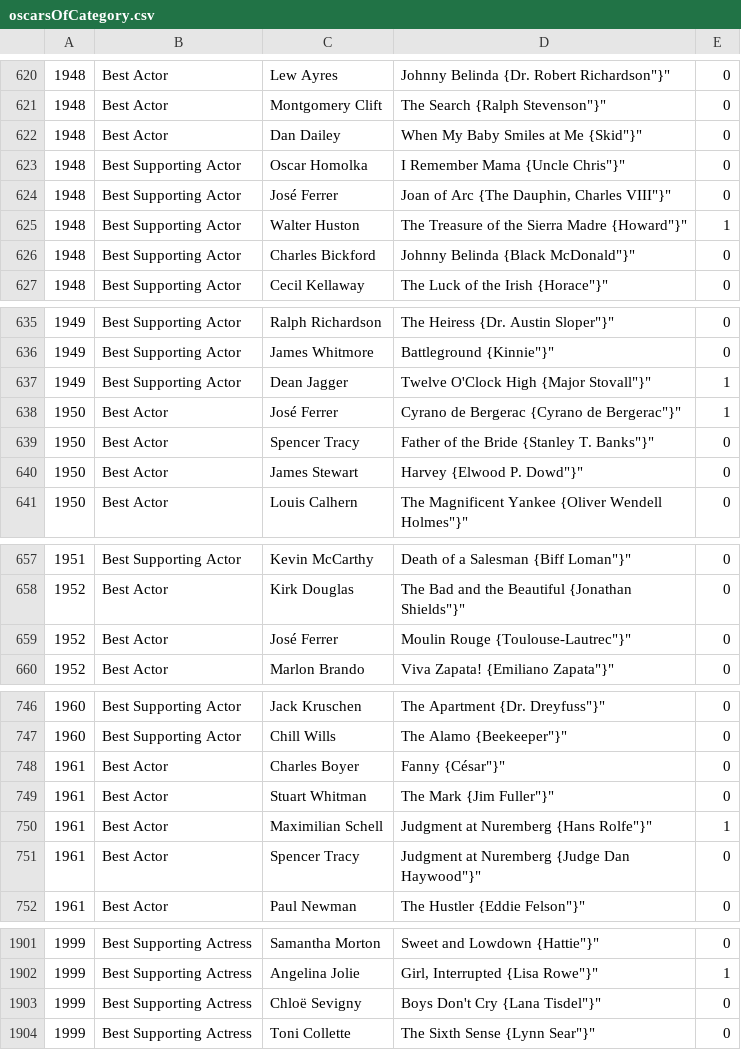
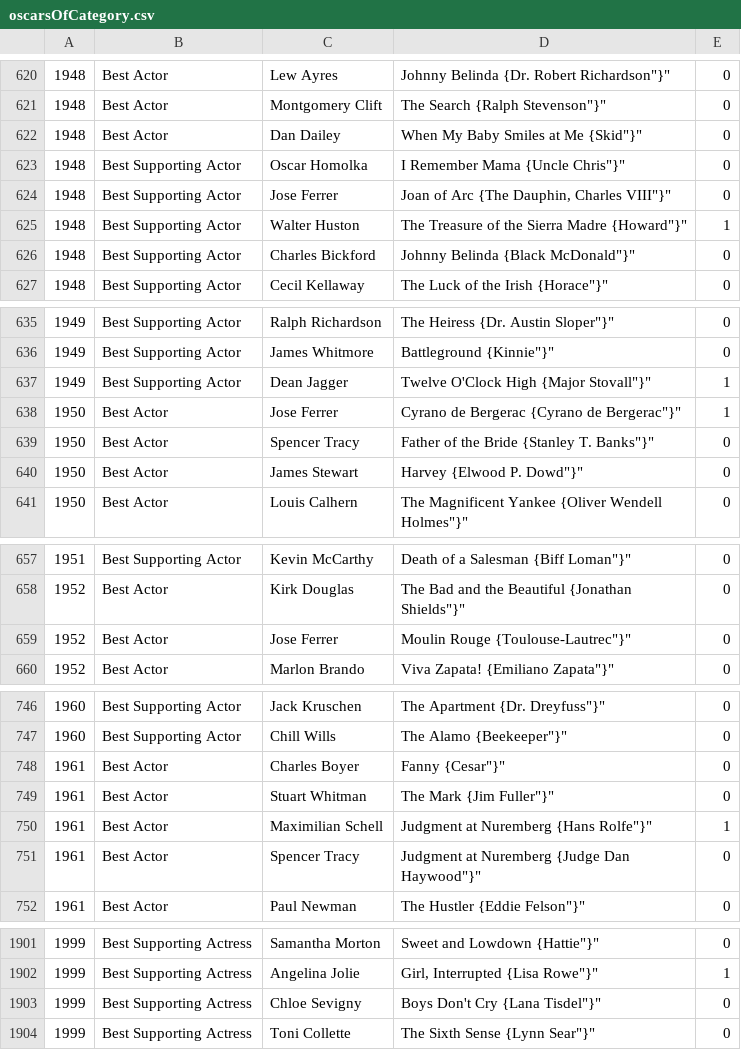
Before and after one commit to tgh/FiLTH, a CSV file: data/oscarsOfCategory.csv, drawn as a sheet; only a part is shown, gaps mark what is left out; the diff covers the shown part only.

```diff
--- a/data/oscarsOfCategory.csv
+++ b/data/oscarsOfCategory.csv
@@ -623,3 +623,3 @@
 1948,Best Supporting Actor,Oscar Homolka,"I Remember Mama {Uncle Chris""}""",0
-1948,Best Supporting Actor,José Ferrer,"Joan of Arc {The Dauphin, Charles VIII""}""",0
+1948,Best Supporting Actor,Jose Ferrer,"Joan of Arc {The Dauphin, Charles VIII""}""",0
 1948,Best Supporting Actor,Walter Huston,"The Treasure of the Sierra Madre {Howard""}""",1
@@ -637,3 +637,3 @@
 1949,Best Supporting Actor,Dean Jagger,"Twelve O'Clock High {Major Stovall""}""",1
-1950,Best Actor,José Ferrer,"Cyrano de Bergerac {Cyrano de Bergerac""}""",1
+1950,Best Actor,Jose Ferrer,"Cyrano de Bergerac {Cyrano de Bergerac""}""",1
 1950,Best Actor,Spencer Tracy,"Father of the Bride {Stanley T. Banks""}""",0
@@ -658,3 +658,3 @@
 1952,Best Actor,Kirk Douglas,"The Bad and the Beautiful {Jonathan Shields""}""",0
-1952,Best Actor,José Ferrer,"Moulin Rouge {Toulouse-Lautrec""}""",0
+1952,Best Actor,Jose Ferrer,"Moulin Rouge {Toulouse-Lautrec""}""",0
 1952,Best Actor,Marlon Brando,"Viva Zapata! {Emiliano Zapata""}""",0
@@ -747,3 +747,3 @@
 1960,Best Supporting Actor,Chill Wills,"The Alamo {Beekeeper""}""",0
-1961,Best Actor,Charles Boyer,"Fanny {César""}""",0
+1961,Best Actor,Charles Boyer,"Fanny {Cesar""}""",0
 1961,Best Actor,Stuart Whitman,"The Mark {Jim Fuller""}""",0
@@ -1902,3 +1902,3 @@
 1999,Best Supporting Actress,Angelina Jolie,"Girl, Interrupted {Lisa Rowe""}""",1
-1999,Best Supporting Actress,Chloë Sevigny,"Boys Don't Cry {Lana Tisdel""}""",0
+1999,Best Supporting Actress,Chloe Sevigny,"Boys Don't Cry {Lana Tisdel""}""",0
 1999,Best Supporting Actress,Toni Collette,"The Sixth Sense {Lynn Sear""}""",0
```
Also changed, not shown: 39 edited cells elsewhere in this file, 2 other files.
